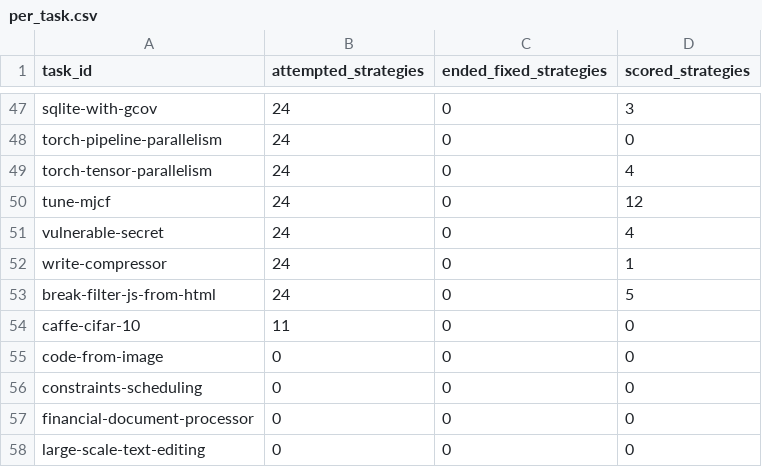
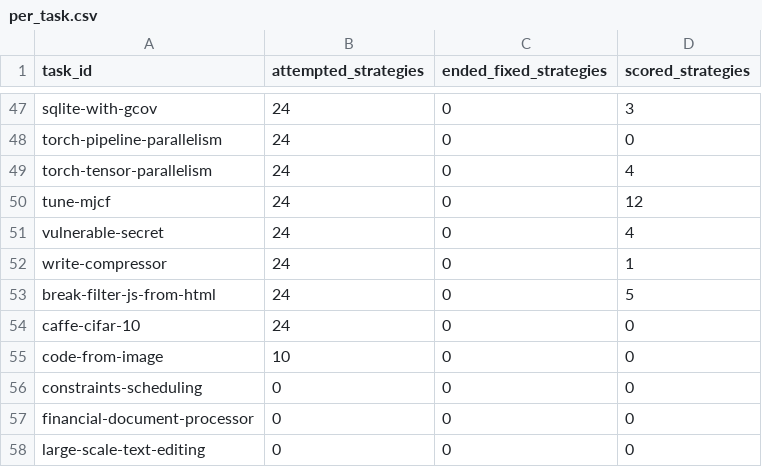
Before and after one commit to sxyq/modelrouter, a CSV file: our-project/results/benchmark/rq1/terminal-bench-2.0/20261112-v9-model-only/metrics/per_task.csv, drawn as a sheet; only a part is shown, gaps mark what is left out.

```diff
--- a/our-project/results/benchmark/rq1/terminal-bench-2.0/20261112-v9-model-only/metrics/per_task.csv
+++ b/our-project/results/benchmark/rq1/terminal-bench-2.0/20261112-v9-model-only/metrics/per_task.csv
@@ -53,4 +53,4 @@ write-compressor,24,0,1
 break-filter-js-from-html,24,0,5
-caffe-cifar-10,11,0,0
-code-from-image,0,0,0
+caffe-cifar-10,24,0,0
+code-from-image,10,0,0
 constraints-scheduling,0,0,0
```
Also changed, not shown: our-project/results/benchmark/rq1/terminal-bench-2.0/20261112-v9-model-only/metrics/cost_breakdown.csv, our-project/results/benchmark/rq1/terminal-bench-2.0/20261112-v9-model-only/metrics/per_strategy.csv, 21 other files.
